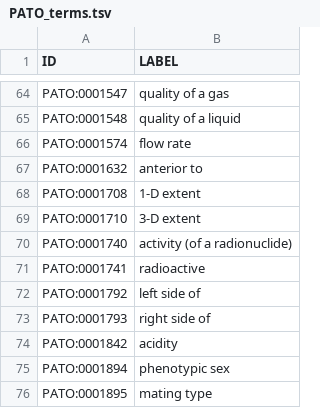
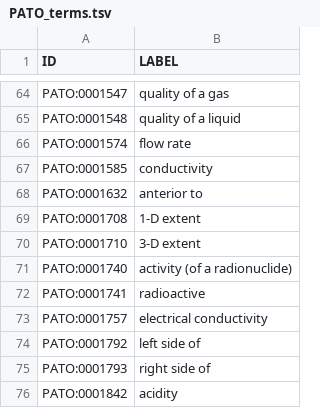
Before and after one commit to obi-ontology/obi, a TSV file: views/imported_terms/PATO_terms.tsv, drawn as a sheet; only a part is shown, gaps mark what is left out; the shorter side is filled out with more unchanged rows.

```diff
--- a/views/imported_terms/PATO_terms.tsv
+++ b/views/imported_terms/PATO_terms.tsv
@@ -66,2 +66,3 @@ PATO:0001548	quality of a liquid
 PATO:0001574	flow rate
+PATO:0001585	conductivity
 PATO:0001632	anterior to
@@ -71,2 +72,3 @@ PATO:0001740	activity (of a radionuclide)
 PATO:0001741	radioactive
+PATO:0001757	electrical conductivity
 PATO:0001792	left side of
```
Also changed, not shown: src/ontology/templates/assays.tsv, views/imported_terms/ChEBI_terms.tsv, 6 other files.
